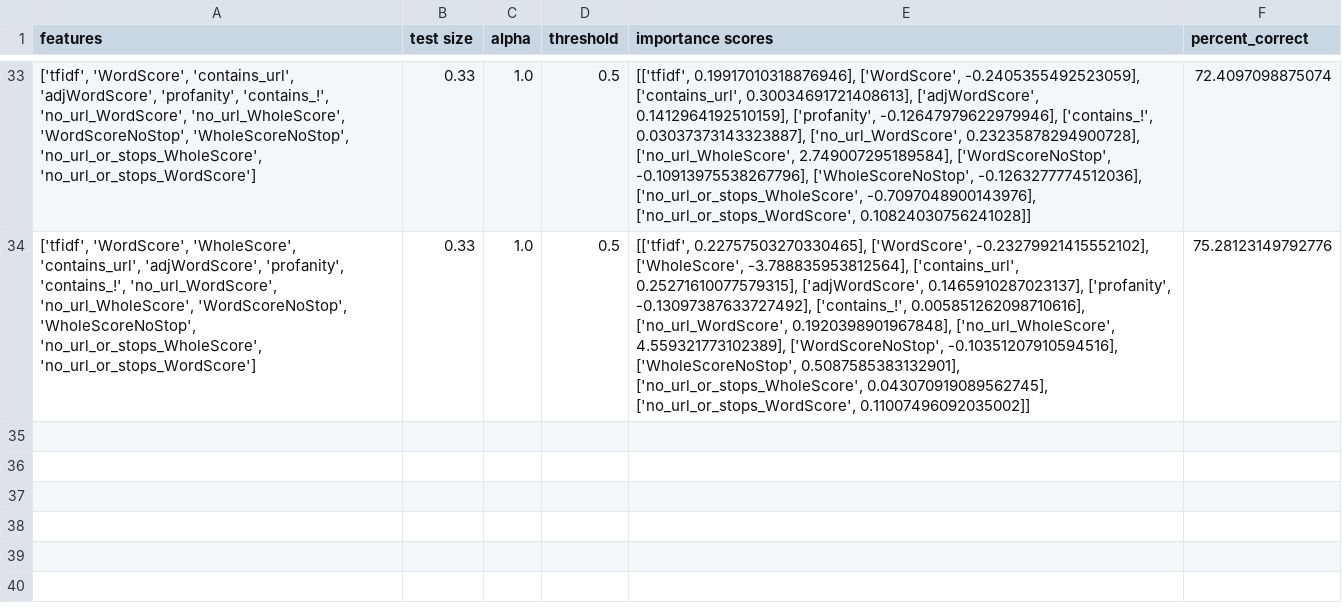
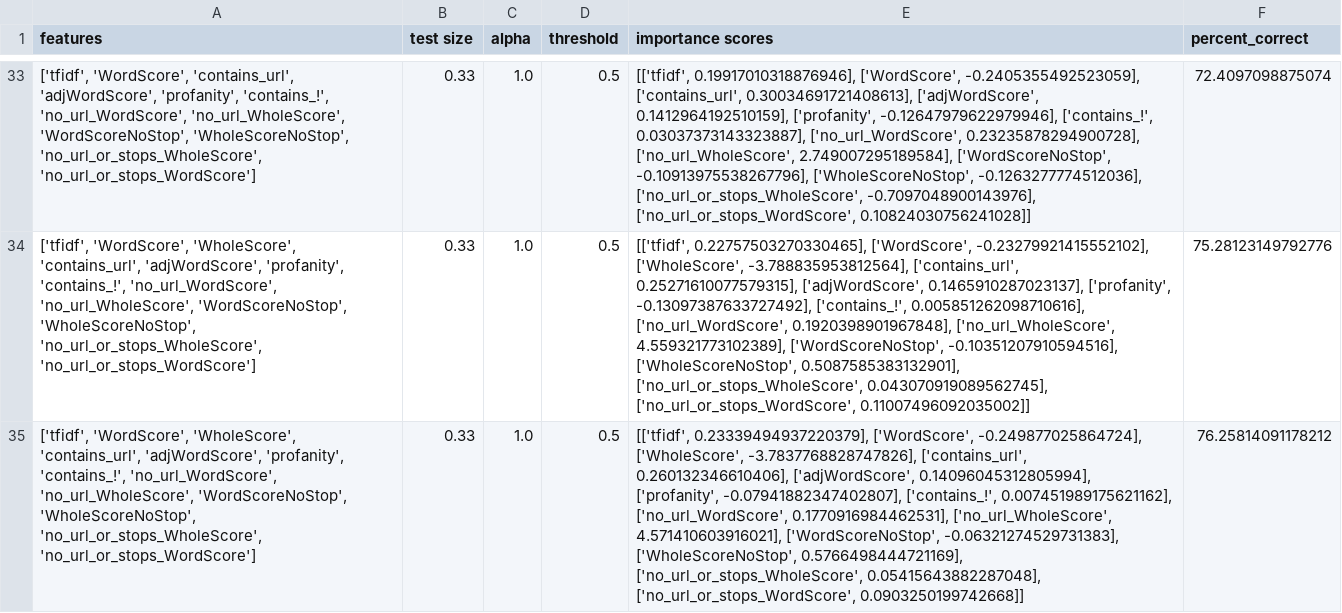
Before and after one commit to mcatalano26/cmps-cap, a CSV file: files/ML_Results/RidgeRegression_Results.csv, drawn as a sheet; only a part is shown, gaps mark what is left out; the diff names each change by its address in the sheet, - before the commit and + after, or states it on an @@ line.

```diff
--- a/files/ML_Results/RidgeRegression_Results.csv
+++ b/files/ML_Results/RidgeRegression_Results.csv
+row 35: ['tfidf', 'WordScore', 'WholeScore', 'contains_url', 'adjWordScore', 'profanity', 'contains_!', 'no_url_WordScore', 'no_url_WholeScore', 'WordScoreNoStop', 'WholeScoreNoStop', 'no_url_or_stops_WholeScore', 'no_url_or_stops_WordScore'] | 0.33 | 1.0 | 0.5 | [['tfidf', 0.23339494937220379], ['WordScore', -0.249877025864724], ['WholeScore', -3.7837768828747826], ['contains_url', 0.260132346610406], ['adjWordScore', 0.14096045312805994], ['profanity', -0.07941882347402807], ['contains_!', 0.007451989175621162], ['no_url_WordScore', 0.1770916984462531], ['no_url_WholeScore', 4.571410603916021], ['WordScoreNoStop', -0.06321274529731383], ['WholeScoreNoStop', 0.5766498444721169], ['no_url_or_stops_WholeScore', 0.05415643882287048], ['no_url_or_stops_WordScore', 0.0903250199742668]] | 76.25814091178212
```
Also changed, not shown: files/ML_Results/KNN_Results.csv, files/ML_Results/RidgeClassifier_Results.csv, 1 other file.
